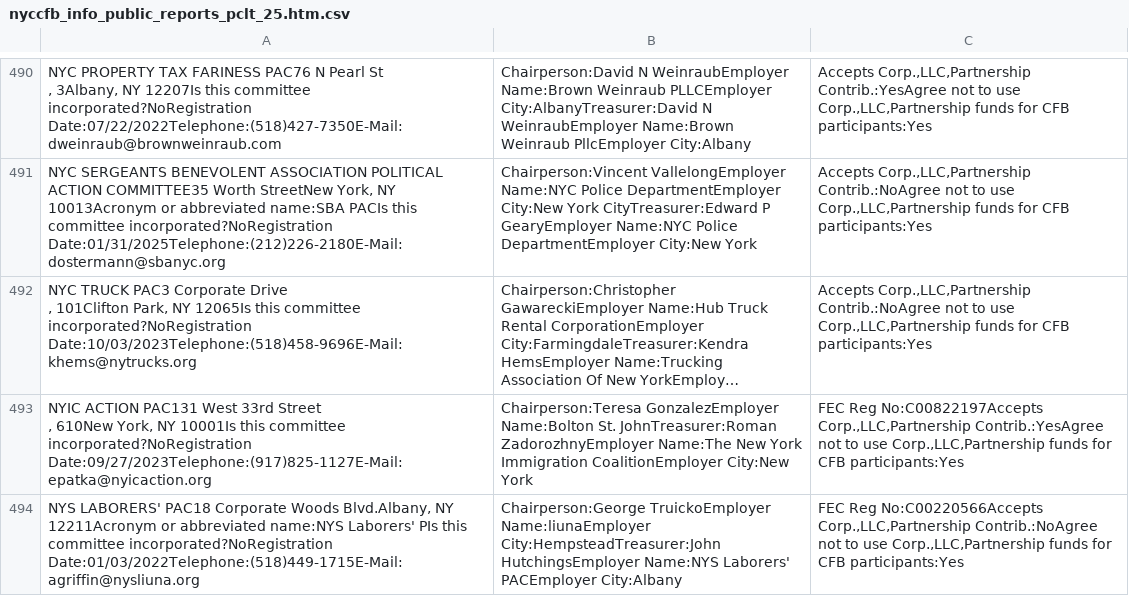
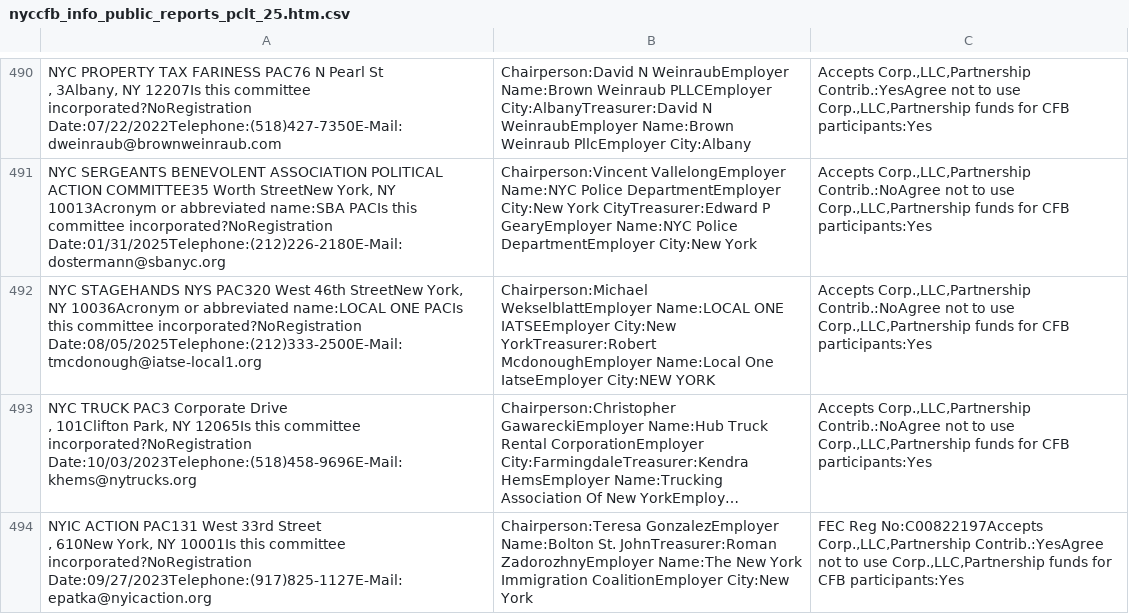
Before and after one commit to fedex1/campaign-tracker, a CSV file: nyccfb_info_public_reports_pclt_25.htm.csv, drawn as a sheet; only a part is shown, gaps mark what is left out; the shorter side is filled out with more unchanged rows; long unchanged cells end in …; the diff names each change by its address in the sheet, - before the commit and + after, or states it on an @@ line.

```diff
--- a/nyccfb_info_public_reports_pclt_25.htm.csv
+++ b/nyccfb_info_public_reports_pclt_25.htm.csv
+row 492: NYC STAGEHANDS NYS PAC320 West 46th StreetNew York, NY 10036Acronym or abbreviated name:LOCAL ONE PACIs this committee incorporated?NoRegistration Date:08/05/2025Telephone:(212)333-2500E-Mail:tmcdonough@iatse-local1.org | Chairperson:Michael WekselblattEmployer Name:LOCAL ONE IATSEEmployer City:New YorkTreasurer:Robert McdonoughEmployer Name:Local One IatseEmployer City:NEW YORK | Accepts Corp.,LLC,Partnership Contrib.:NoAgree not to use Corp.,LLC,Partnership funds for CFB participants:Yes
```
Also changed, not shown: committees.csv, 1 other file.
